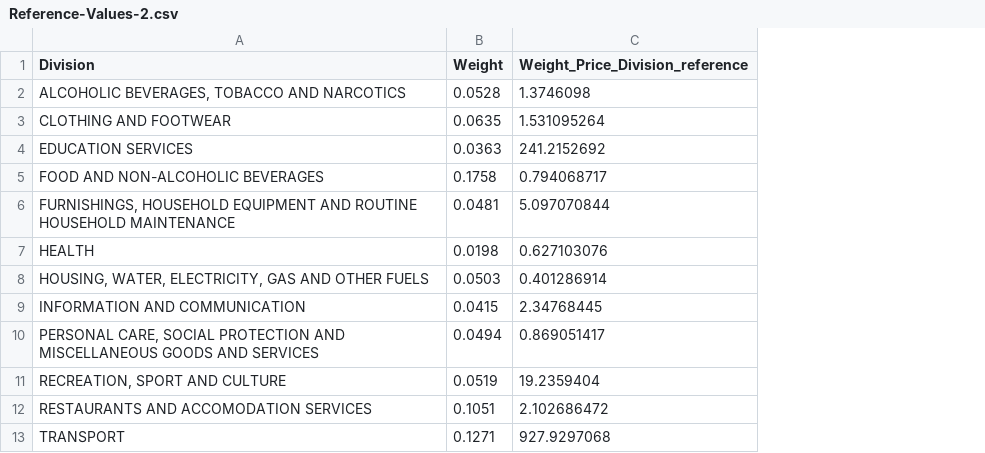
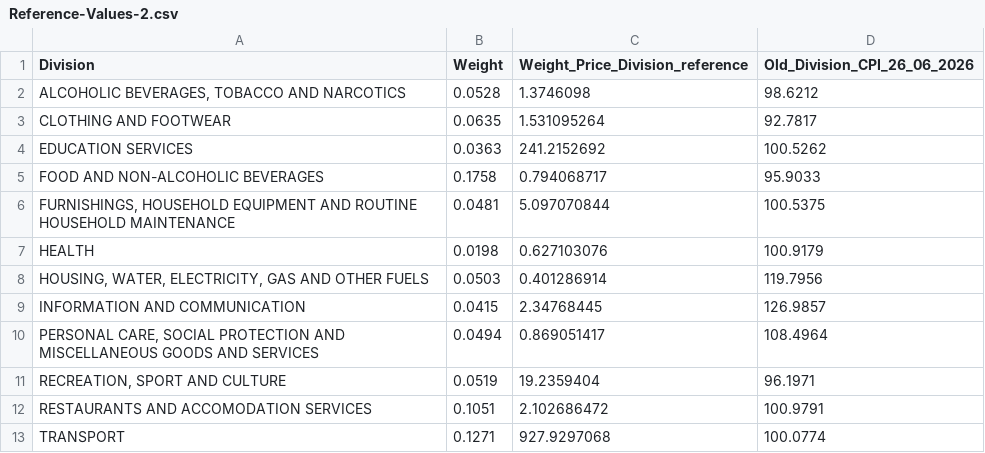
Before and after one commit to maria-papz/BillionPricesCyprusScrape, a CSV file: ECOICOPv2/Datasets/Reference-Values-2.csv, drawn as a sheet; the diff names each change by its address in the sheet, - before the commit and + after, or states it on an @@ line.

Commit message:
Add files via upload

```diff
--- a/ECOICOPv2/Datasets/Reference-Values-2.csv
+++ b/ECOICOPv2/Datasets/Reference-Values-2.csv
+column D (Old_Division_CPI_26_06_2026), rows 2-13: 98.6212 | 92.7817 | 100.5262 | 95.9033 | 100.5375 | 100.9179 | 119.7956 | 126.9857 | 108.4964 | 96.1971 | 100.9791 | 100.0774
```
